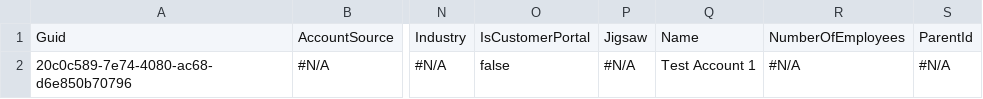
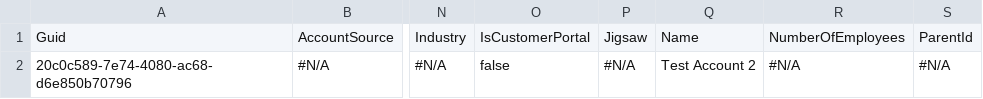
Before and after one commit to prodlytestuser/testdaniel20201218, a CSV file: Account.csv, drawn as a sheet; only a part is shown, gaps mark what is left out; the diff names each change by its address in the sheet, - before the commit and + after, or states it on an @@ line.

Commit message:
Saved changes from the managed instance to the repository branch

```diff
--- a/Account.csv
+++ b/Account.csv
-Q2: Test Account 1
+Q2: Test Account 2
```
